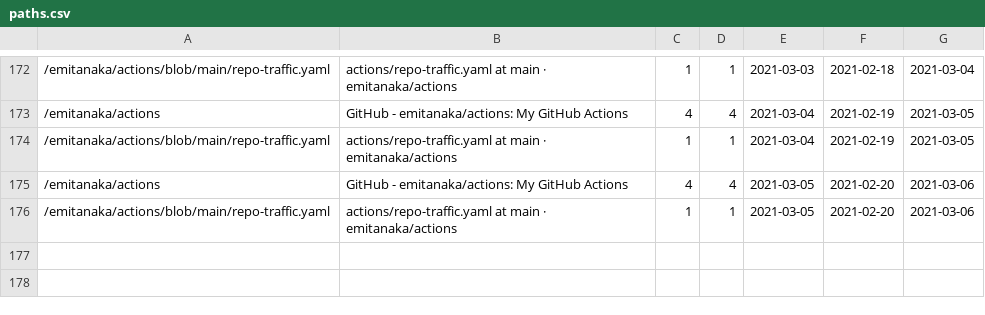
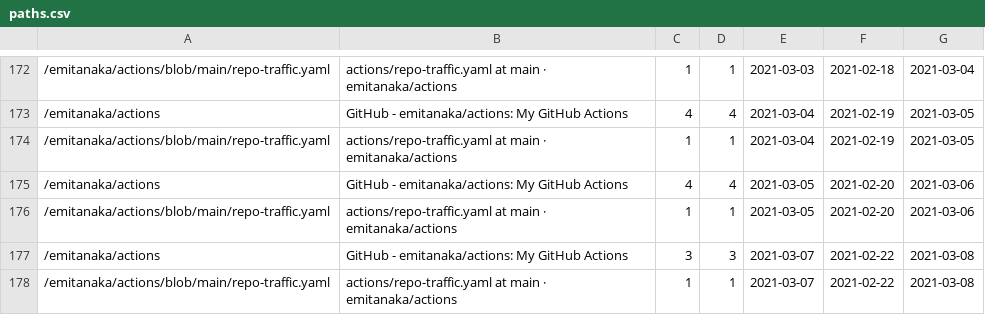
Before and after one commit to emitanaka/actions, a CSV file: data/paths.csv, drawn as a sheet; only a part is shown, gaps mark what is left out.

```diff
--- a/data/paths.csv
+++ b/data/paths.csv
@@ -176 +176,3 @@
 "/emitanaka/actions/blob/main/repo-traffic.yaml","actions/repo-traffic.yaml at main · emitanaka/actions",1,1,2021-03-05,2021-02-20,2021-03-06
+"/emitanaka/actions","GitHub - emitanaka/actions: My GitHub Actions",3,3,2021-03-07,2021-02-22,2021-03-08
+"/emitanaka/actions/blob/main/repo-traffic.yaml","actions/repo-traffic.yaml at main · emitanaka/actions",1,1,2021-03-07,2021-02-22,2021-03-08
```
Also changed, not shown: data/clones.csv, data/referrers.csv, 3 other files.
